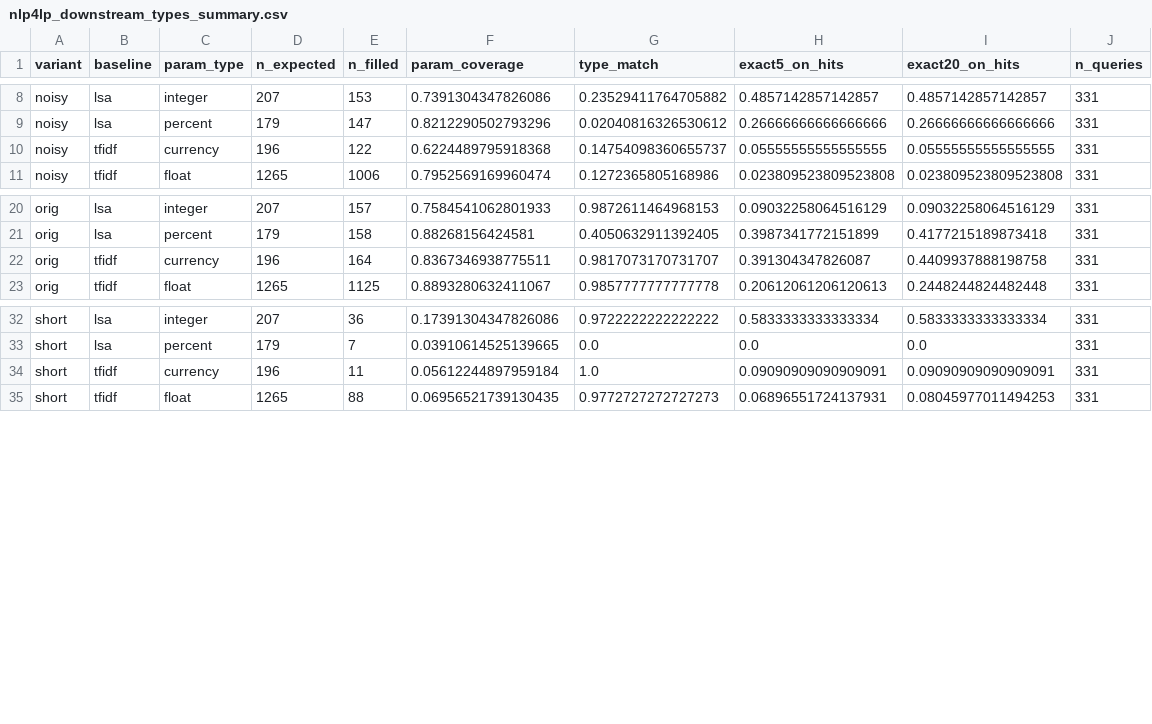
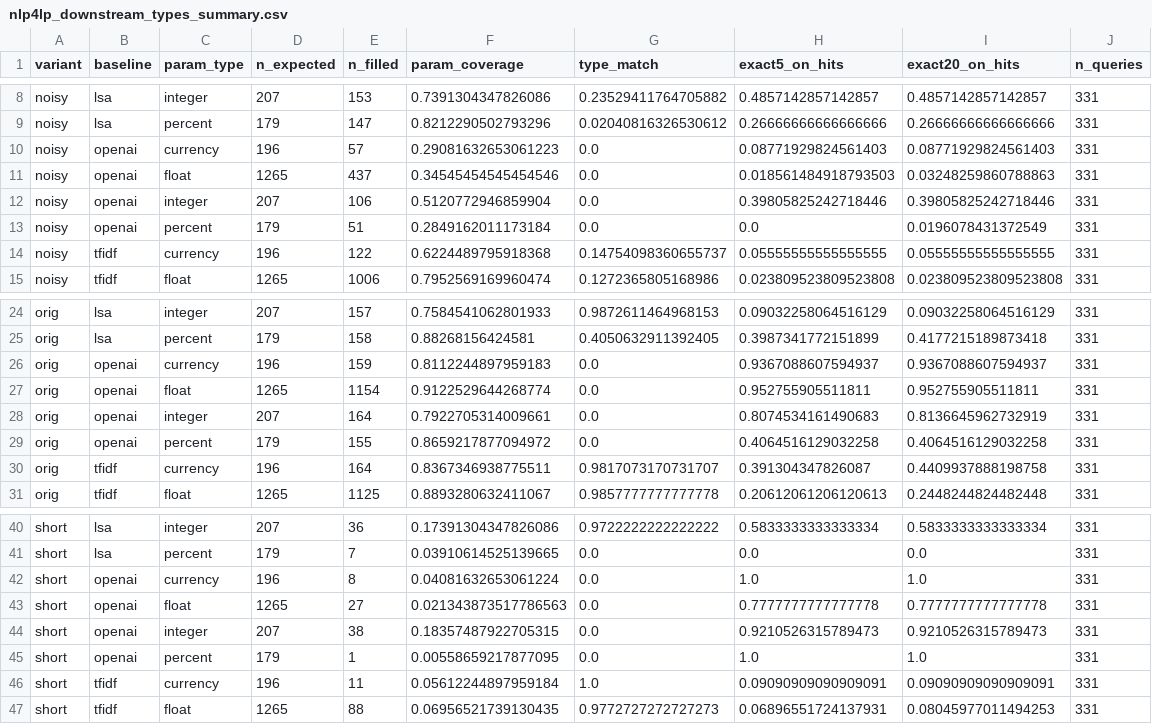
Before and after one commit to SoroushVahidi/combinatorial-opt-agent, a CSV file: results/paper/nlp4lp_downstream_types_summary.csv, drawn as a sheet; only a part is shown, gaps mark what is left out; the diff names each change by its address in the sheet, - before the commit and + after, or states it on an @@ line.

```diff
--- a/results/paper/nlp4lp_downstream_types_summary.csv
+++ b/results/paper/nlp4lp_downstream_types_summary.csv
+row 10: noisy | openai | currency | 196 | 57 | 0.29081632653061223 | 0.0 | 0.08771929824561403 | 0.08771929824561403 | 331
+row 11: noisy | openai | float | 1265 | 437 | 0.34545454545454546 | 0.0 | 0.018561484918793503 | 0.03248259860788863 | 331
+row 12: noisy | openai | integer | 207 | 106 | 0.5120772946859904 | 0.0 | 0.39805825242718446 | 0.39805825242718446 | 331
+row 13: noisy | openai | percent | 179 | 51 | 0.2849162011173184 | 0.0 | 0.0 | 0.0196078431372549 | 331
+row 26: orig | openai | currency | 196 | 159 | 0.8112244897959183 | 0.0 | 0.9367088607594937 | 0.9367088607594937 | 331
+row 27: orig | openai | float | 1265 | 1154 | 0.9122529644268774 | 0.0 | 0.952755905511811 | 0.952755905511811 | 331
+row 28: orig | openai | integer | 207 | 164 | 0.7922705314009661 | 0.0 | 0.8074534161490683 | 0.8136645962732919 | 331
+row 29: orig | openai | percent | 179 | 155 | 0.8659217877094972 | 0.0 | 0.4064516129032258 | 0.4064516129032258 | 331
+row 42: short | openai | currency | 196 | 8 | 0.04081632653061224 | 0.0 | 1.0 | 1.0 | 331
+row 43: short | openai | float | 1265 | 27 | 0.021343873517786563 | 0.0 | 0.7777777777777778 | 0.7777777777777778 | 331
+row 44: short | openai | integer | 207 | 38 | 0.18357487922705315 | 0.0 | 0.9210526315789473 | 0.9210526315789473 | 331
+row 45: short | openai | percent | 179 | 1 | 0.00558659217877095 | 0.0 | 1.0 | 1.0 | 331
```
Also changed, not shown: results/paper/nlp4lp_downstream_summary.csv, results/paper/nlp4lp_llm_baseline_comparison.csv, 6 other files.
